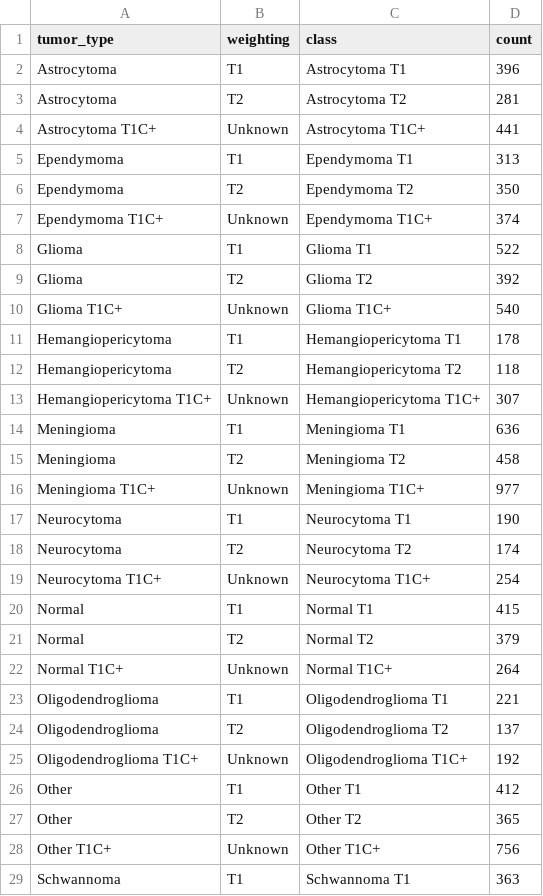
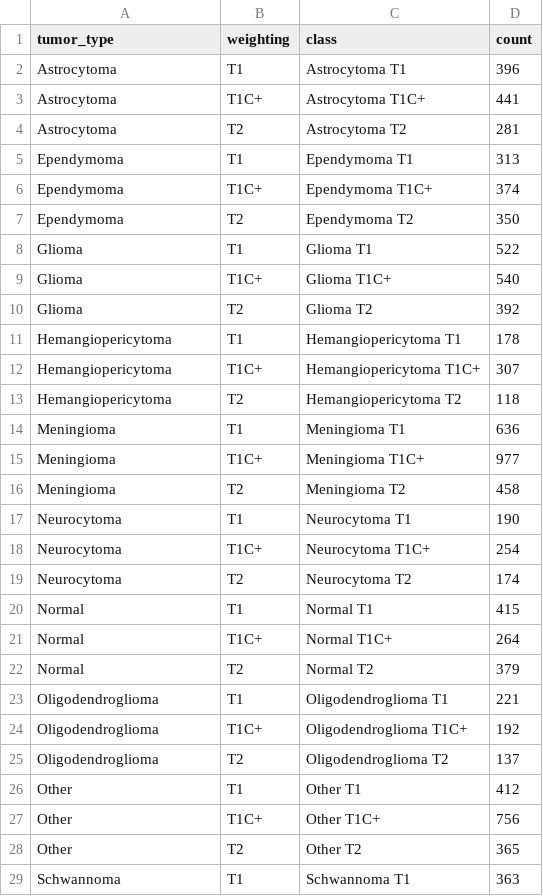
Before and after one commit to T-Letuka/NeuroSight-AI, a CSV file: inspection_report/class_distribution.csv, drawn as a sheet; only a part is shown; the diff covers the shown part only.

Commit message:
fixed the tumor_idx and weighting issue on the dataset

```diff
--- a/inspection_report/class_distribution.csv
+++ b/inspection_report/class_distribution.csv
@@ -2,28 +2,28 @@ tumor_type,weighting,class,count
 Astrocytoma,T1,Astrocytoma T1,396
+Astrocytoma,T1C+,Astrocytoma T1C+,441
 Astrocytoma,T2,Astrocytoma T2,281
-Astrocytoma T1C+,Unknown,Astrocytoma T1C+,441
 Ependymoma,T1,Ependymoma T1,313
+Ependymoma,T1C+,Ependymoma T1C+,374
 Ependymoma,T2,Ependymoma T2,350
-Ependymoma T1C+,Unknown,Ependymoma T1C+,374
 Glioma,T1,Glioma T1,522
+Glioma,T1C+,Glioma T1C+,540
 Glioma,T2,Glioma T2,392
-Glioma T1C+,Unknown,Glioma T1C+,540
 Hemangiopericytoma,T1,Hemangiopericytoma T1,178
+Hemangiopericytoma,T1C+,Hemangiopericytoma T1C+,307
 Hemangiopericytoma,T2,Hemangiopericytoma T2,118
-Hemangiopericytoma T1C+,Unknown,Hemangiopericytoma T1C+,307
 Meningioma,T1,Meningioma T1,636
+Meningioma,T1C+,Meningioma T1C+,977
 Meningioma,T2,Meningioma T2,458
-Meningioma T1C+,Unknown,Meningioma T1C+,977
 Neurocytoma,T1,Neurocytoma T1,190
+Neurocytoma,T1C+,Neurocytoma T1C+,254
 Neurocytoma,T2,Neurocytoma T2,174
-Neurocytoma T1C+,Unknown,Neurocytoma T1C+,254
 Normal,T1,Normal T1,415
+Normal,T1C+,Normal T1C+,264
 Normal,T2,Normal T2,379
-Normal T1C+,Unknown,Normal T1C+,264
 Oligodendroglioma,T1,Oligodendroglioma T1,221
+Oligodendroglioma,T1C+,Oligodendroglioma T1C+,192
 Oligodendroglioma,T2,Oligodendroglioma T2,137
-Oligodendroglioma T1C+,Unknown,Oligodendroglioma T1C+,192
 Other,T1,Other T1,412
+Other,T1C+,Other T1C+,756
 Other,T2,Other T2,365
-Other T1C+,Unknown,Other T1C+,756
 Schwannoma,T1,Schwannoma T1,363
```
Also changed, not shown: 1 added row and 1 removed row elsewhere in this file, 2 other files.
